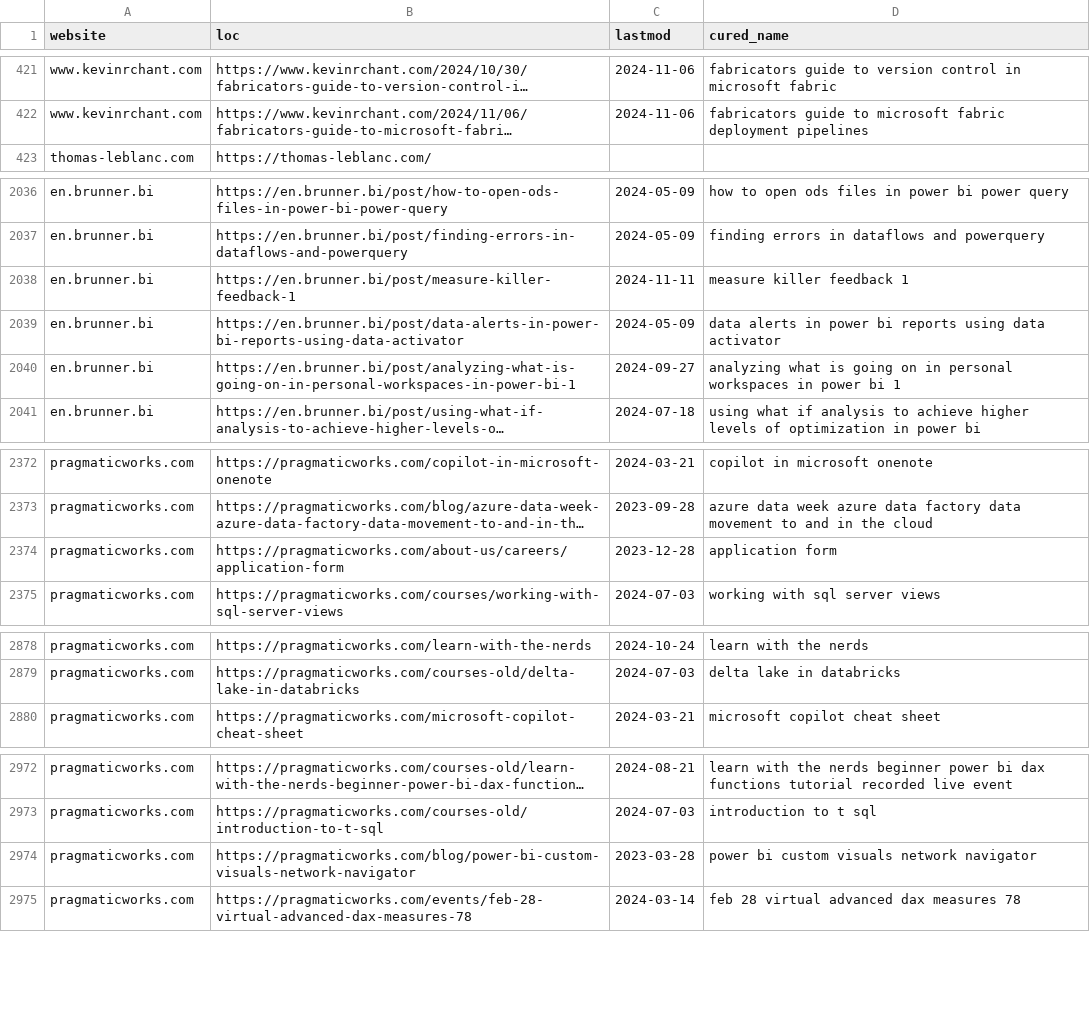
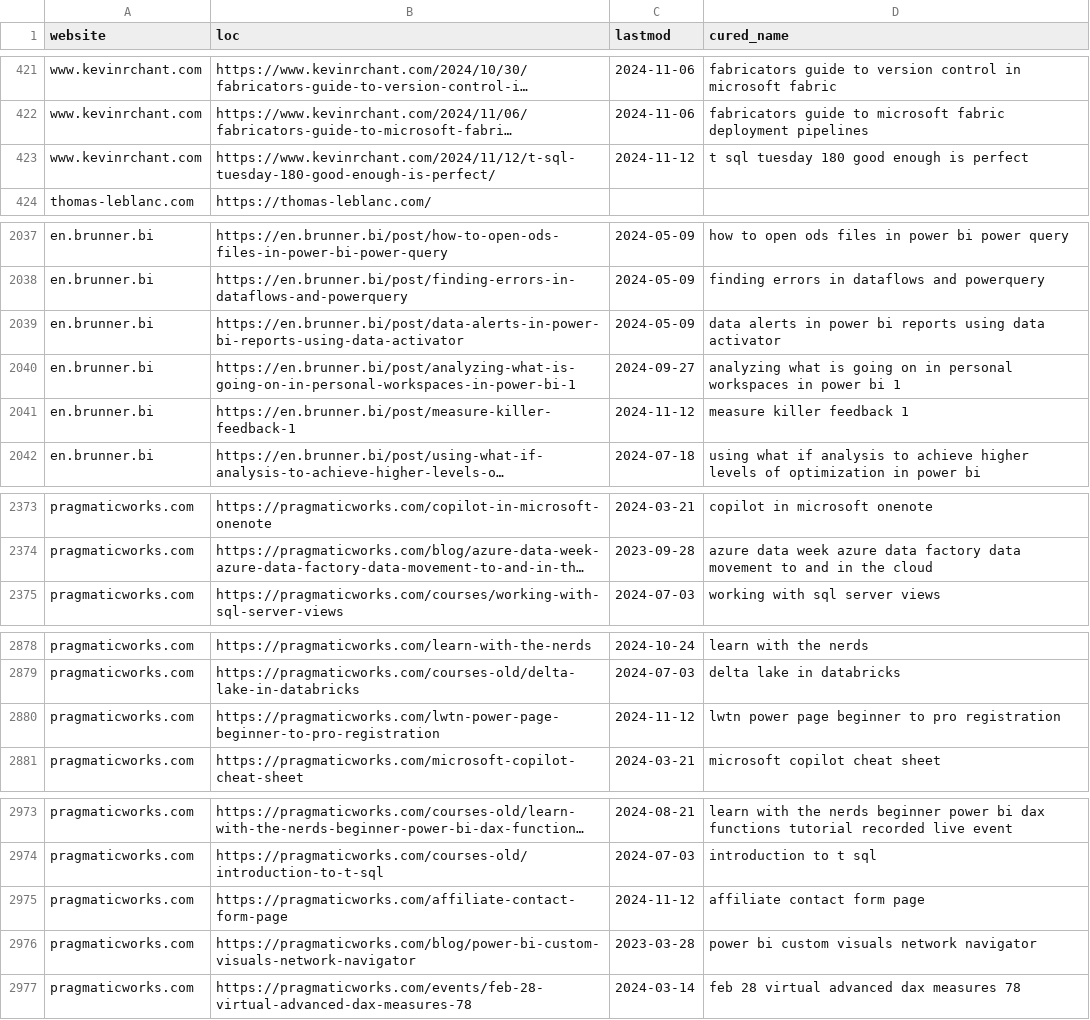
Before and after one commit to julian-passebecq/newsai_script, a CSV file: data/article_blog.csv, drawn as a sheet; only a part is shown, gaps mark what is left out; long unchanged cells end in …; removed rows and columns are numbered as before the commit, all else as after; the diff covers the shown part only; the diff names each change by its address in the sheet, - before the commit and + after, or states it on an @@ line.

```diff
--- a/data/article_blog.csv
+++ b/data/article_blog.csv
+row 423: www.kevinrchant.com | https://www.kevinrchant.com/2024/11/12/t-sql-tuesday-180-good-enough-is-perfect/ | 2024-11-12 | t sql tuesday 180 good enough is perfect
-row 2038: en.brunner.bi | https://en.brunner.bi/post/measure-killer-feedback-1 | 2024-11-11 | measure killer feedback 1
+row 2041: en.brunner.bi | https://en.brunner.bi/post/measure-killer-feedback-1 | 2024-11-12 | measure killer feedback 1
-row 2374: pragmaticworks.com | https://pragmaticworks.com/about-us/careers/application-form | 2023-12-28 | application form
+row 2880: pragmaticworks.com | https://pragmaticworks.com/lwtn-power-page-beginner-to-pro-registration | 2024-11-12 | lwtn power page beginner to pro registration
+row 2975: pragmaticworks.com | https://pragmaticworks.com/affiliate-contact-form-page | 2024-11-12 | affiliate contact form page
```
Also changed, not shown: 3 added rows, 3 removed rows, 1 moved row and 2 edited cells elsewhere in this file, data/sitemap.csv.
